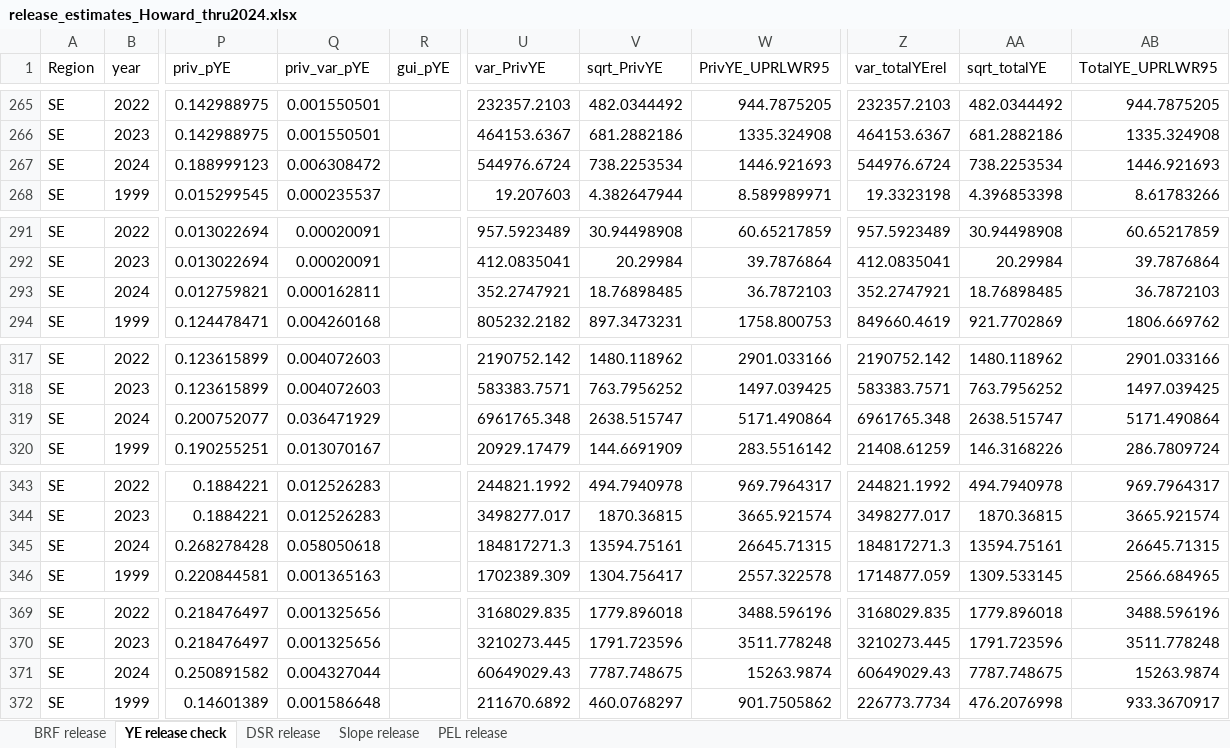
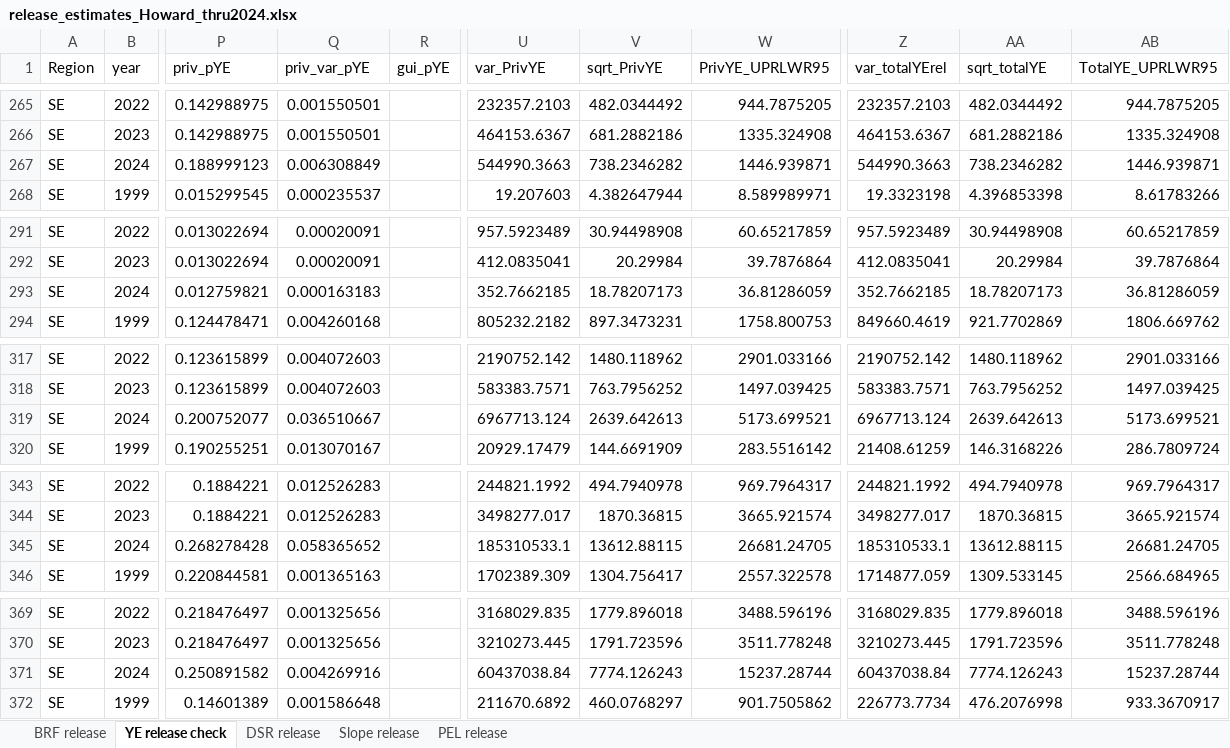
Before and after one commit to ADFG-DSF/RockfishSportMort, an Excel workbook: output/release_estimates_Howard_thru2024.xlsx, sheet YE release check, drawn as a sheet; only a part is shown, gaps mark what is left out; values as stored, in another font and other column widths than the file's, no borders; the diff covers the shown part only; the diff names each change by its address in the sheet, - before the commit and + after, or states it on an @@ line.

```diff
--- a/output/release_estimates_Howard_thru2024.xlsx (sheet YE release check)
+++ b/output/release_estimates_Howard_thru2024.xlsx (sheet YE release check)
-Q267 (priv_var_pYE): 0.006308472
+Q267 (priv_var_pYE): 0.006308849
-U267 (var_PrivYE): 544976.6724
+U267 (var_PrivYE): 544990.3663
-V267 (sqrt_PrivYE): 738.2253534
+V267 (sqrt_PrivYE): 738.2346282
-W267 (PrivYE_UPRLWR95): 1446.921693
+W267 (PrivYE_UPRLWR95): 1446.939871
-Z267 (var_totalYErel): 544976.6724
+Z267 (var_totalYErel): 544990.3663
-AA267 (sqrt_totalYE): 738.2253534
+AA267 (sqrt_totalYE): 738.2346282
-AB267 (TotalYE_UPRLWR95): 1446.921693
+AB267 (TotalYE_UPRLWR95): 1446.939871
-Q293 (priv_var_pYE): 0.000162811
+Q293 (priv_var_pYE): 0.000163183
-U293 (var_PrivYE): 352.2747921
+U293 (var_PrivYE): 352.7662185
-V293 (sqrt_PrivYE): 18.76898485
+V293 (sqrt_PrivYE): 18.78207173
-W293 (PrivYE_UPRLWR95): 36.7872103
+W293 (PrivYE_UPRLWR95): 36.81286059
-Z293 (var_totalYErel): 352.2747921
+Z293 (var_totalYErel): 352.7662185
-AA293 (sqrt_totalYE): 18.76898485
+AA293 (sqrt_totalYE): 18.78207173
-AB293 (TotalYE_UPRLWR95): 36.7872103
+AB293 (TotalYE_UPRLWR95): 36.81286059
-Q319 (priv_var_pYE): 0.036471929
+Q319 (priv_var_pYE): 0.036510667
-U319 (var_PrivYE): 6961765.348
+U319 (var_PrivYE): 6967713.124
-V319 (sqrt_PrivYE): 2638.515747
+V319 (sqrt_PrivYE): 2639.642613
-W319 (PrivYE_UPRLWR95): 5171.490864
+W319 (PrivYE_UPRLWR95): 5173.699521
-Z319 (var_totalYErel): 6961765.348
+Z319 (var_totalYErel): 6967713.124
-AA319 (sqrt_totalYE): 2638.515747
+AA319 (sqrt_totalYE): 2639.642613
-AB319 (TotalYE_UPRLWR95): 5171.490864
+AB319 (TotalYE_UPRLWR95): 5173.699521
-Q345 (priv_var_pYE): 0.058050618
+Q345 (priv_var_pYE): 0.058365652
-U345 (var_PrivYE): 184817271.3
+U345 (var_PrivYE): 185310533.1
-V345 (sqrt_PrivYE): 13594.75161
+V345 (sqrt_PrivYE): 13612.88115
-W345 (PrivYE_UPRLWR95): 26645.71315
+W345 (PrivYE_UPRLWR95): 26681.24705
-Z345 (var_totalYErel): 184817271.3
+Z345 (var_totalYErel): 185310533.1
-AA345 (sqrt_totalYE): 13594.75161
+AA345 (sqrt_totalYE): 13612.88115
-AB345 (TotalYE_UPRLWR95): 26645.71315
+AB345 (TotalYE_UPRLWR95): 26681.24705
-Q371 (priv_var_pYE): 0.004327044
+Q371 (priv_var_pYE): 0.004269916
-U371 (var_PrivYE): 60649029.43
+U371 (var_PrivYE): 60437038.84
-V371 (sqrt_PrivYE): 7787.748675
+V371 (sqrt_PrivYE): 7774.126243
-W371 (PrivYE_UPRLWR95): 15263.9874
+W371 (PrivYE_UPRLWR95): 15237.28744
-Z371 (var_totalYErel): 60649029.43
+Z371 (var_totalYErel): 60437038.84
-AA371 (sqrt_totalYE): 7787.748675
+AA371 (sqrt_totalYE): 7774.126243
-AB371 (TotalYE_UPRLWR95): 15263.9874
+AB371 (TotalYE_UPRLWR95): 15237.28744
```
Also changed, not shown: 7 edited cells elsewhere in this sheet, sheet BRF release, sheet Slope release, sheet DSR release, sheet PEL release, output/harvest_estimates_Howard_thru2024.xlsx, output/reports/Kodiak_RF_HowMth_thru2024.xlsx, 45 other files.
